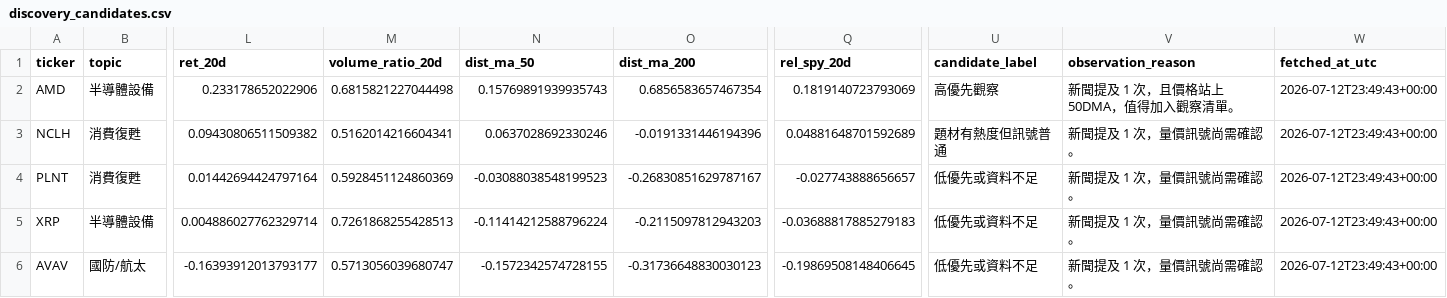
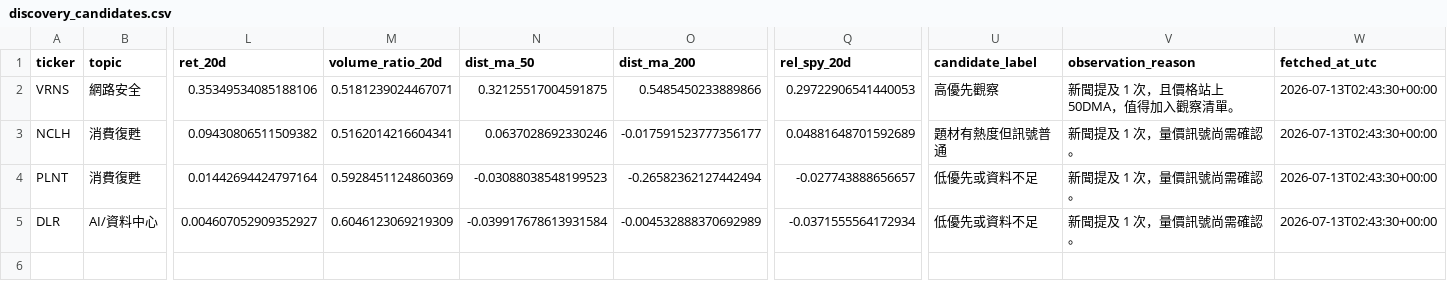
Before and after one commit to eric07079207-star/tech-market-monitor, a CSV file: data/觀察版資料/06_候選股追蹤/discovery_candidates.csv, drawn as a sheet; only a part is shown, gaps mark what is left out; removed rows and columns are numbered as before the commit, all else as after; rows hold the shown columns only; the diff names each change by its address in the sheet, - before the commit and + after, or states it on an @@ line.

```diff
--- a/data/觀察版資料/06_候選股追蹤/discovery_candidates.csv
+++ b/data/觀察版資料/06_候選股追蹤/discovery_candidates.csv
-row 2: AMD | 半導體設備 | 0.233178652022906 | 0.6815821227044498 | 0.15769891939935743 | 0.6856583657467354 | 0.1819140723793069 | 高優先觀察 | 新聞提及 1 次，且價格站上 50DMA，值得加入觀察清單。 | 2026-07-12T23:49:43+00:00
+row 2: VRNS | 網路安全 | 0.35349534085188106 | 0.5181239024467071 | 0.32125517004591875 | 0.5485450233889866 | 0.29722906541440053 | 高優先觀察 | 新聞提及 1 次，且價格站上 50DMA，值得加入觀察清單。 | 2026-07-13T02:43:30+00:00
-O3 (dist_ma_200): -0.0191331446194396
+O3 (dist_ma_200): -0.017591523777356177
-W3:W4 (fetched_at_utc): 2026-07-12T23:49:43+00:00
+W3:W4 (fetched_at_utc): 2026-07-13T02:43:30+00:00
-O4 (dist_ma_200): -0.26830851629787167
+O4 (dist_ma_200): -0.26582362127442494
-row 5: XRP | 半導體設備 | 0.004886027762329714 | 0.7261868255428513 | -0.11414212588796224 | -0.2115097812943203 | -0.03688817885279183 | 低優先或資料不足 | 新聞提及 1 次，量價訊號尚需確認。 | 2026-07-12T23:49:43+00:00
-row 6: AVAV | 國防/航太 | -0.16393912013793177 | 0.5713056039680747 | -0.1572342574728155 | -0.31736648830030123 | -0.19869508148406645 | 低優先或資料不足 | 新聞提及 1 次，量價訊號尚需確認。 | 2026-07-12T23:49:43+00:00
+row 5: DLR | AI/資料中心 | 0.004607052909352927 | 0.6046123069219309 | -0.039917678613931584 | -0.004532888370692989 | -0.0371555564172934 | 低優先或資料不足 | 新聞提及 1 次，量價訊號尚需確認。 | 2026-07-13T02:43:30+00:00
```
Also changed, not shown: data/觀察版資料/04_國際新聞/international_news.csv, data/觀察版資料/05_潛力股探索/discovery_mentions.csv, 55 other files.
